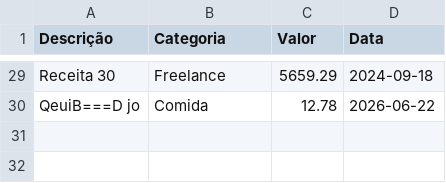
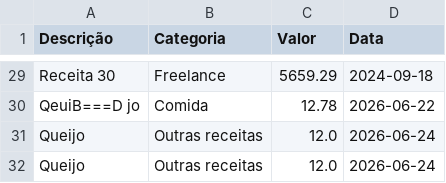
Before and after one commit to Jorge-Furb/Trabalho-POO, a CSV file: src/main/java/com/facul/Dados/receitas.csv, drawn as a sheet; only a part is shown, gaps mark what is left out.

```diff
--- a/src/main/java/com/facul/Dados/receitas.csv
+++ b/src/main/java/com/facul/Dados/receitas.csv
@@ -30 +30,3 @@ Receita 30;Freelance;5659.29;2024-09-18
 QeuiB===D jo;Comida;12.78;2026-06-22
+Queijo;Outras receitas;12.0;2026-06-24
+Queijo;Outras receitas;12.0;2026-06-24
```
Also changed, not shown: 12 other files.
